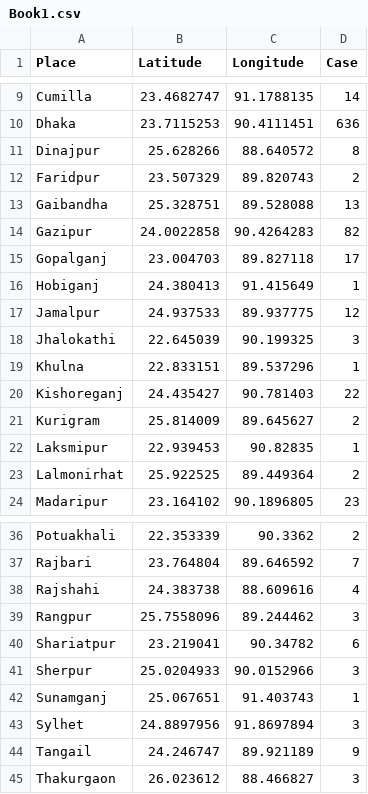
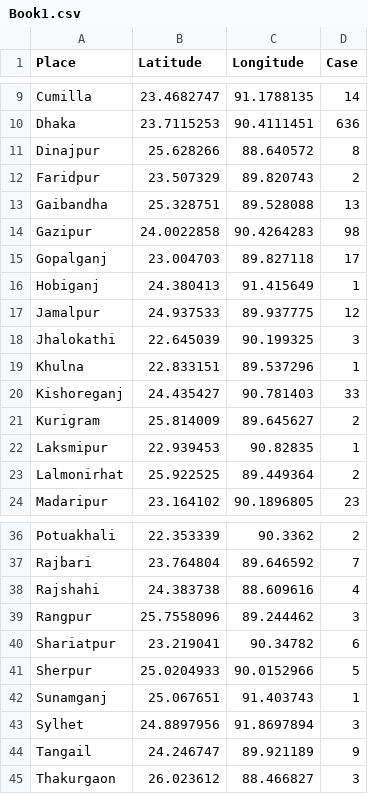
Before and after one commit to shahadat15/COVID19DataBD, a CSV file: Book1.csv, drawn as a sheet; only a part is shown, gaps mark what is left out.

Commit message:
Update Book1.csv

```diff
--- a/Book1.csv
+++ b/Book1.csv
@@ -13,3 +13,3 @@ Faridpur,23.507329,89.820743,2
 Gaibandha,25.328751,89.528088,13
-Gazipur,24.0022858,90.4264283,82
+Gazipur,24.0022858,90.4264283,98
 Gopalganj,23.004703,89.827118,17
@@ -19,3 +19,3 @@ Jhalokathi,22.645039,90.199325,3
 Khulna,22.833151,89.537296,1
-Kishoreganj,24.435427,90.781403,22
+Kishoreganj,24.435427,90.781403,33
 Kurigram,25.814009,89.645627,2
@@ -40,3 +40,3 @@ Rangpur,25.7558096,89.244462,3
 Shariatpur,23.219041,90.34782,6
-Sherpur,25.0204933,90.0152966,3
+Sherpur,25.0204933,90.0152966,5
 Sunamganj,25.067651,91.403743,1
```
